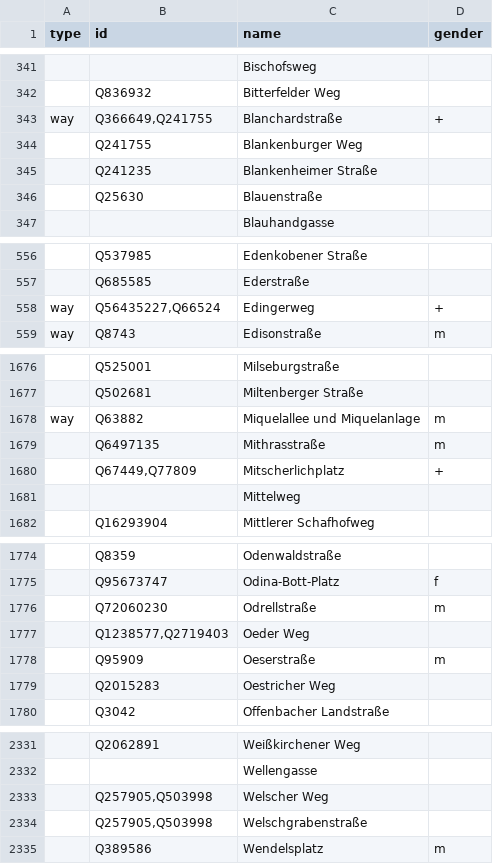
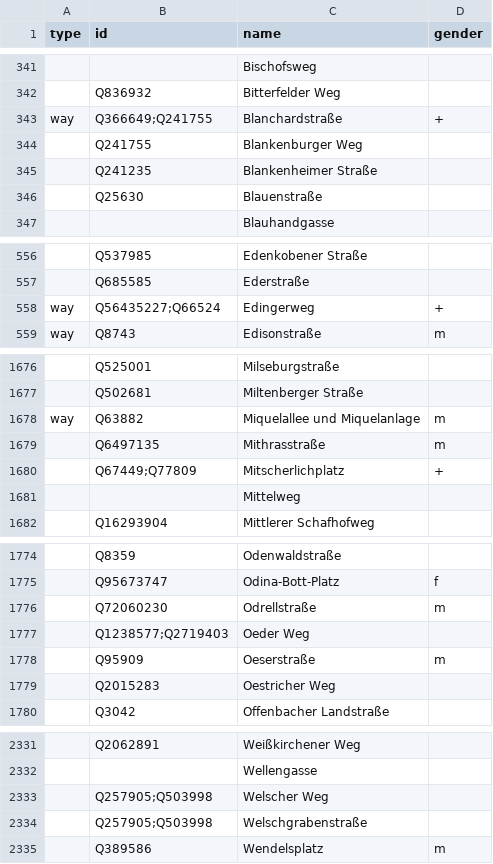
Before and after one commit to EqualStreetNames/equalstreetnames-frankfurt-am-main, a CSV file: data/data.csv, drawn as a sheet; only a part is shown, gaps mark what is left out; the diff covers the shown part only; the diff names each change by its address in the sheet, - before the commit and + after, or states it on an @@ line.

Commit message:
Add files via upload

```diff
--- a/data/data.csv
+++ b/data/data.csv
-B343 (id): Q366649,Q241755
+B343 (id): Q366649;Q241755
-B558 (id): Q56435227,Q66524
+B558 (id): Q56435227;Q66524
-B1680 (id): Q67449,Q77809
+B1680 (id): Q67449;Q77809
-B1777 (id): Q1238577,Q2719403
+B1777 (id): Q1238577;Q2719403
-B2333:B2334 (id): Q257905,Q503998
+B2333:B2334 (id): Q257905;Q503998
```
Also changed, not shown: 2 edited cells elsewhere in this file.
